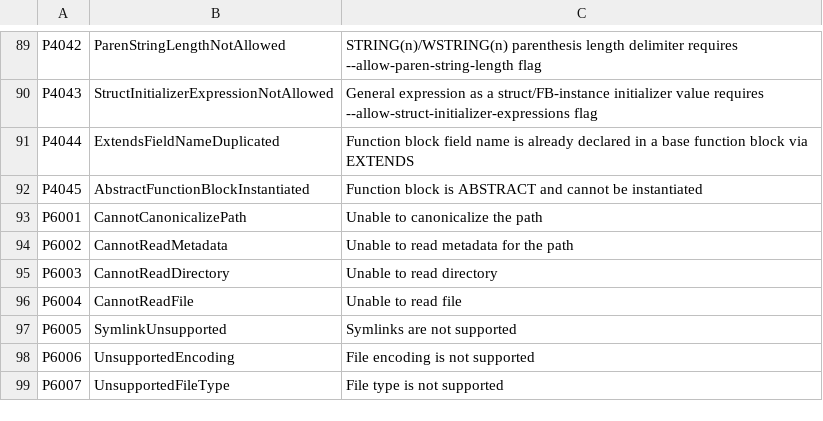
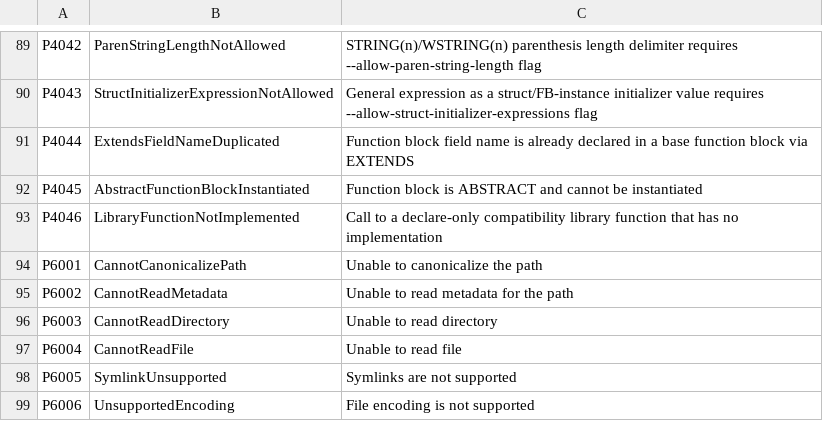
Before and after one commit to ironplc/ironplc, a CSV file: compiler/problems/resources/problem-codes.csv, drawn as a sheet; only a part is shown, gaps mark what is left out; the shorter side is filled out with more unchanged rows.

```diff
--- a/compiler/problems/resources/problem-codes.csv
+++ b/compiler/problems/resources/problem-codes.csv
@@ -92,2 +92,3 @@ P4044,ExtendsFieldNameDuplicated,Function block field name is already declared i
 P4045,AbstractFunctionBlockInstantiated,Function block is ABSTRACT and cannot be instantiated
+P4046,LibraryFunctionNotImplemented,Call to a declare-only compatibility library function that has no implementation
 P6001,CannotCanonicalizePath,Unable to canonicalize the path
```
Also changed, not shown: 13 other files.
